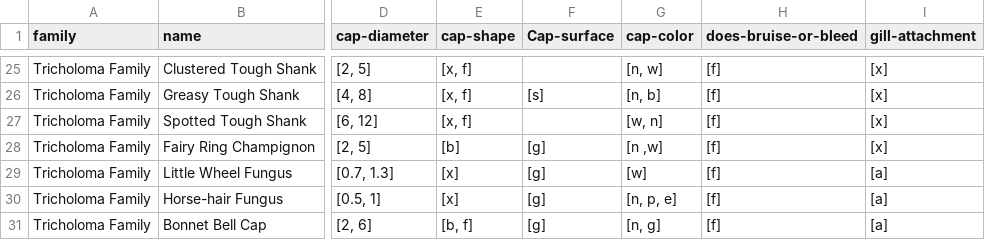
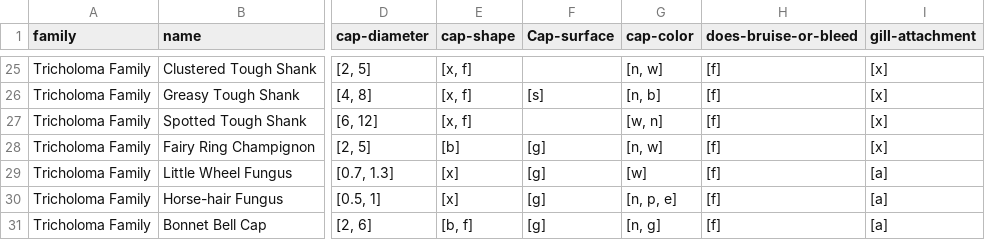
Before and after one commit to garegDoor/cmpm169, a CSV file: experiment7/data/mushrooms.csv, drawn as a sheet; only a part is shown, gaps mark what is left out; the diff names each change by its address in the sheet, - before the commit and + after, or states it on an @@ line.

Commit message:
Fixed bug of space comma in dataset

```diff
--- a/experiment7/data/mushrooms.csv
+++ b/experiment7/data/mushrooms.csv
-G28 (cap-color): [n ,w]
+G28 (cap-color): [n, w]
```
